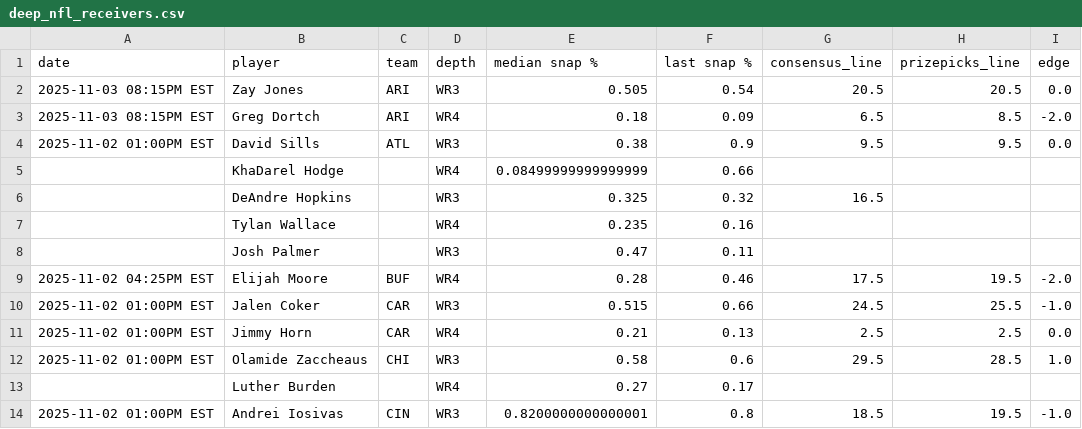
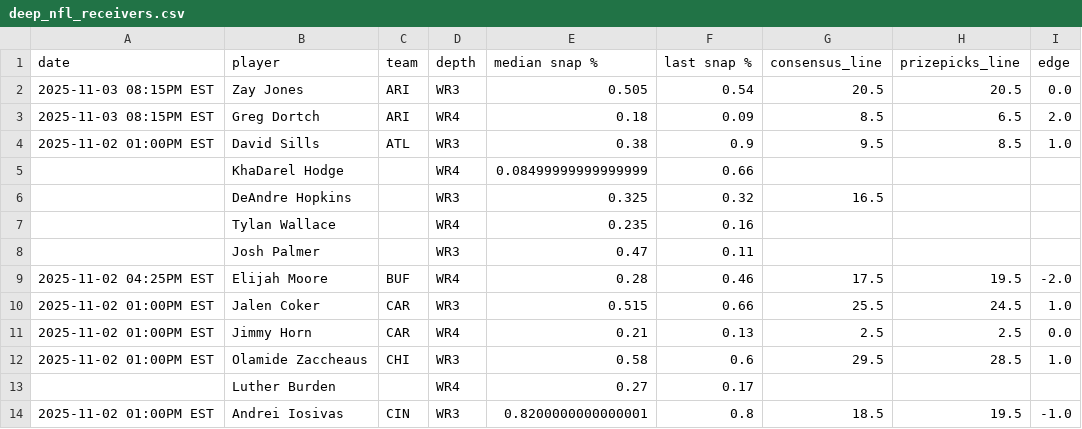
Before and after one commit to oddsjuice/nfl-deep-receivers, a CSV file: deep_nfl_receivers.csv, drawn as a sheet; only a part is shown.

Commit message:
Update deep_nfl_receivers.csv

```diff
--- a/deep_nfl_receivers.csv
+++ b/deep_nfl_receivers.csv
@@ -2,4 +2,4 @@ date,player,team,depth,median snap %,last snap %,consensus_line,prizepicks_line,
 2025-11-03 08:15PM EST,Zay Jones,ARI,WR3,0.505,0.54,20.5,20.5,0.0
-2025-11-03 08:15PM EST,Greg Dortch,ARI,WR4,0.18,0.09,6.5,8.5,-2.0
-2025-11-02 01:00PM EST,David Sills,ATL,WR3,0.38,0.9,9.5,9.5,0.0
+2025-11-03 08:15PM EST,Greg Dortch,ARI,WR4,0.18,0.09,8.5,6.5,2.0
+2025-11-02 01:00PM EST,David Sills,ATL,WR3,0.38,0.9,9.5,8.5,1.0
 ,KhaDarel Hodge,,WR4,0.08499999999999999,0.66,,,
@@ -9,3 +9,3 @@ date,player,team,depth,median snap %,last snap %,consensus_line,prizepicks_line,
 2025-11-02 04:25PM EST,Elijah Moore,BUF,WR4,0.28,0.46,17.5,19.5,-2.0
-2025-11-02 01:00PM EST,Jalen Coker,CAR,WR3,0.515,0.66,24.5,25.5,-1.0
+2025-11-02 01:00PM EST,Jalen Coker,CAR,WR3,0.515,0.66,25.5,24.5,1.0
 2025-11-02 01:00PM EST,Jimmy Horn,CAR,WR4,0.21,0.13,2.5,2.5,0.0
```
